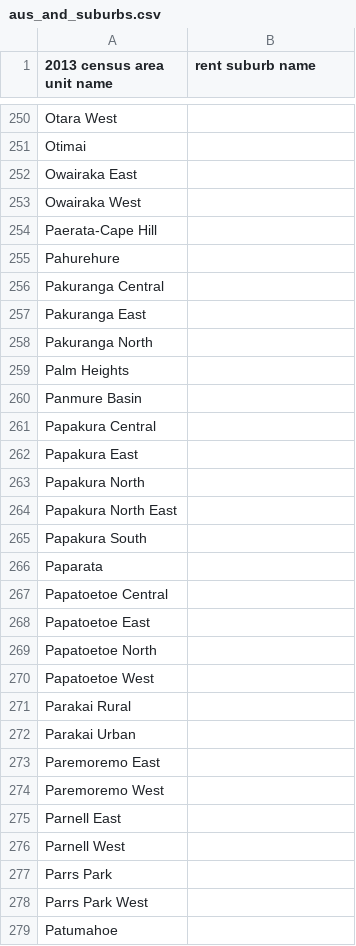
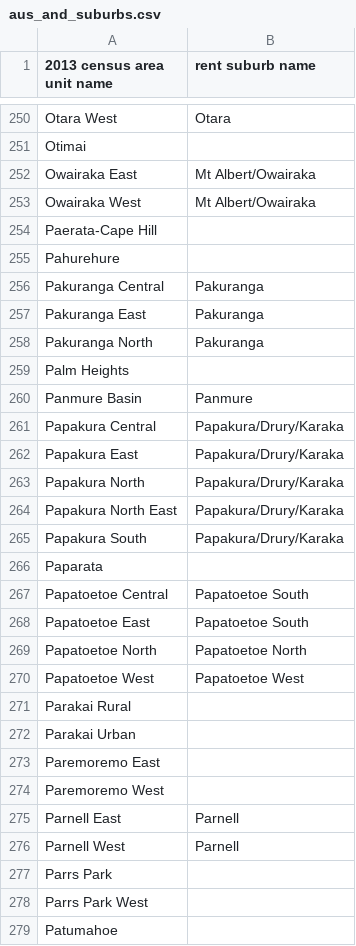
Before and after one commit to nicolasfauchereau/affordability_in_nz, a CSV file: data/aus_and_suburbs.csv, drawn as a sheet; only a part is shown, gaps mark what is left out; the diff covers the shown part only; the diff names each change by its address in the sheet, - before the commit and + after, or states it on an @@ line.

Commit message:
Updated map to 2013 area units. aus_and_suburbs.csv could use a more thorough combing to match more pairs of area units and suburbs.

```diff
--- a/data/aus_and_suburbs.csv
+++ b/data/aus_and_suburbs.csv
-B250 (rent suburb name): (empty)
+B250 (rent suburb name): Otara
-B252:B253 (rent suburb name): (empty)
+B252:B253 (rent suburb name): Mt Albert/Owairaka
-B256:B258 (rent suburb name): (empty)
+B256:B258 (rent suburb name): Pakuranga
-B260 (rent suburb name): (empty)
+B260 (rent suburb name): Panmure
-B261:B265 (rent suburb name): (empty)
+B261:B265 (rent suburb name): Papakura/Drury/Karaka
-B267:B268 (rent suburb name): (empty)
+B267:B268 (rent suburb name): Papatoetoe South
-B269 (rent suburb name): (empty)
+B269 (rent suburb name): Papatoetoe North
-B270 (rent suburb name): (empty)
+B270 (rent suburb name): Papatoetoe West
-B275:B276 (rent suburb name): (empty)
+B275:B276 (rent suburb name): Parnell
```
Also changed, not shown: 163 edited cells elsewhere in this file, 5 other files.
